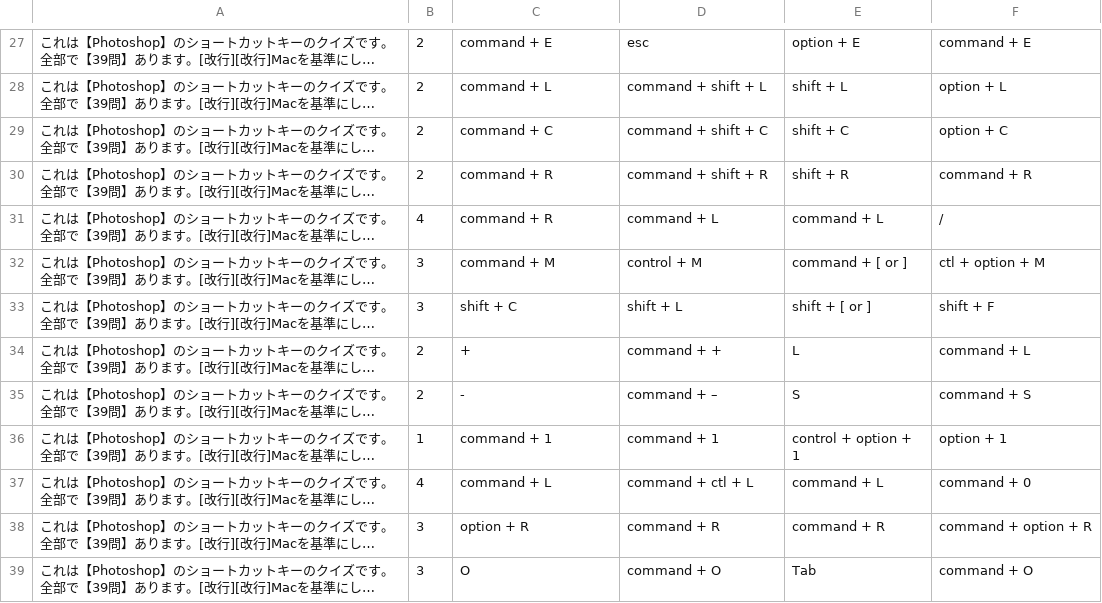
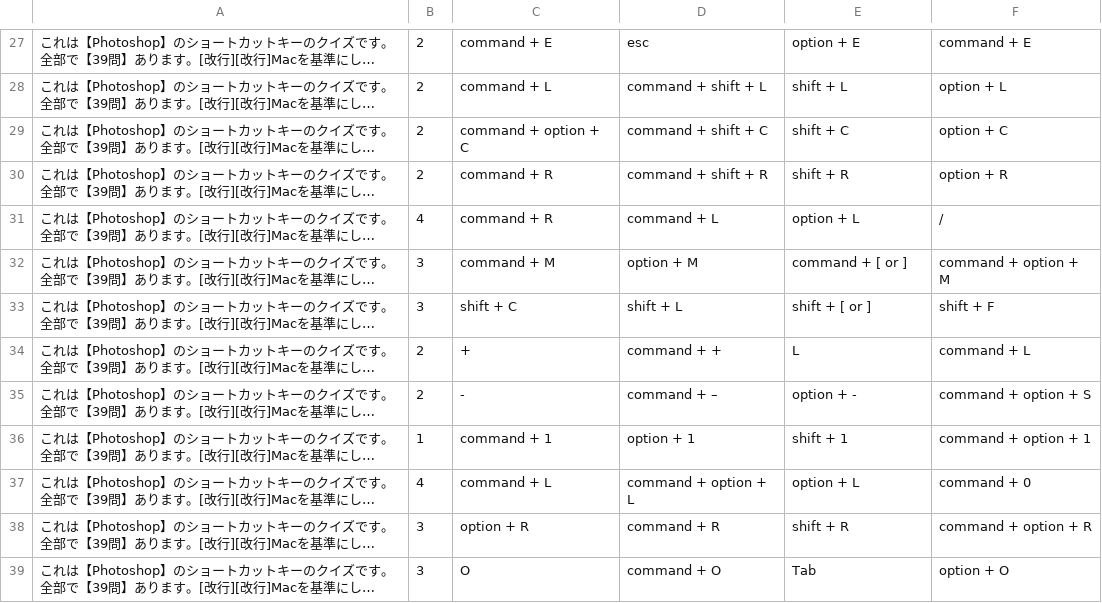
Before and after one commit to Yuki-Naka-Sharing-Study/Dogasho, a CSV file: SampleQuiz/Quiz3.csv, drawn as a sheet; only a part is shown, gaps mark what is left out; long unchanged cells end in …; the diff covers the shown part only; the diff names each change by its address in the sheet, - before the commit and + after, or states it on an @@ line.

```diff
--- a/SampleQuiz/Quiz3.csv
+++ b/SampleQuiz/Quiz3.csv
-C29: command + C
+C29: command + option + C
-F30: command + R
+F30: option + R
-E31: command + L
+E31: option + L
-D32: control + M
+D32: option + M
-F32: ctl + option + M
+F32: command + option + M
-E35: S
+E35: option + -
-F35: command + S
+F35: command + option + S
-D36: command + 1
+D36: option + 1
-E36: control + option + 1
+E36: shift + 1
-F36: option + 1
+F36: command + option + 1
-D37: command + ctl + L
+D37: command + option + L
-E37: command + L
+E37: option + L
-E38: command + R
+E38: shift + R
-F39: command + O
+F39: option + O
```
Also changed, not shown: 10 edited cells elsewhere in this file, SampleQuiz/Quiz1.csv, 1 other file.
